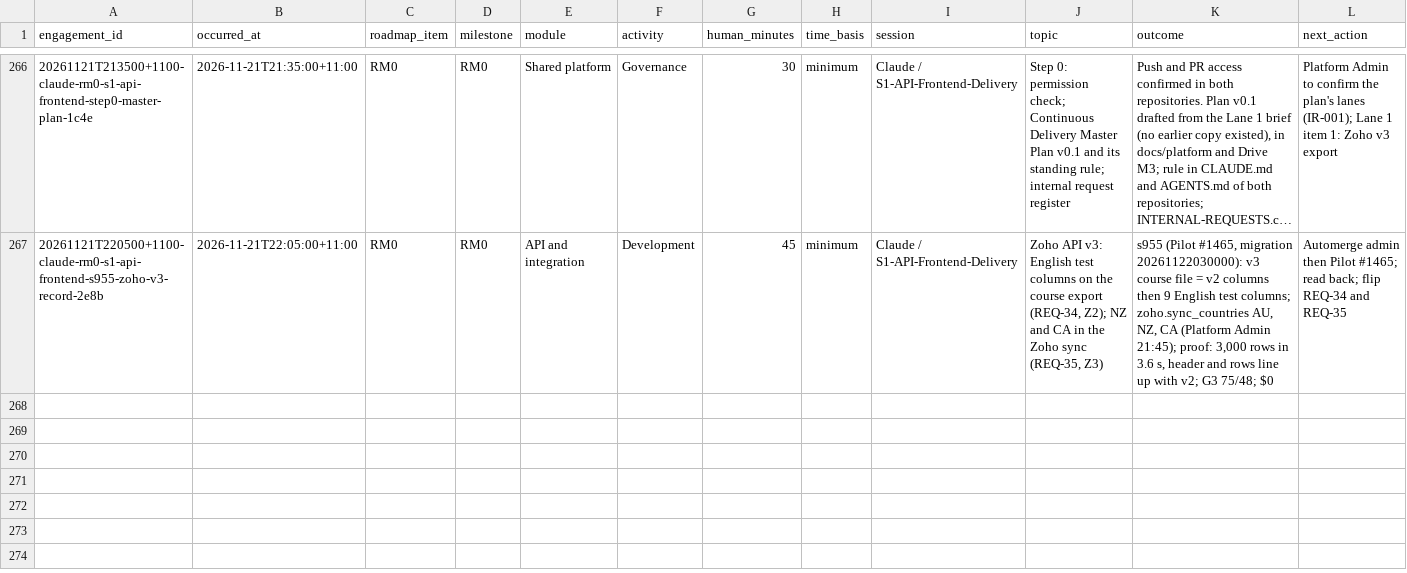
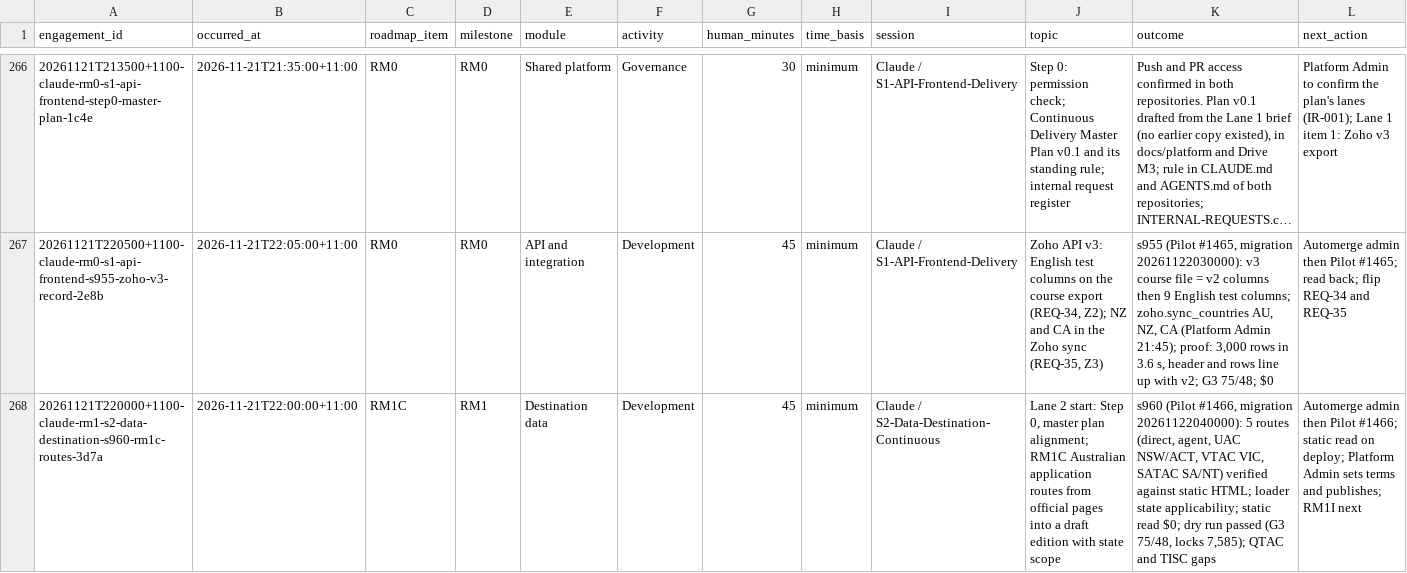
Before and after one commit to msinghbs-ai/coursefinder-admin, a CSV file: docs/Roadmap/2026-01/ROADMAP-ENGAGEMENTS.csv, drawn as a sheet; only a part is shown, gaps mark what is left out; long unchanged cells end in …; rows hold the shown columns only; the diff names each change by its address in the sheet, - before the commit and + after, or states it on an @@ line.

```diff
--- a/docs/Roadmap/2026-01/ROADMAP-ENGAGEMENTS.csv
+++ b/docs/Roadmap/2026-01/ROADMAP-ENGAGEMENTS.csv
+row 268: 20261121T220000+1100-claude-rm1-s2-data-destination-s960-rm1c-routes-3d7a | 2026-11-21T22:00:00+11:00 | RM1C | RM1 | Destination data | Development | 45 | minimum | Claude / S2-Data-Destination-Continuous | Lane 2 start: Step 0, master plan alignment; RM1C Australian application routes from official pages into a draft edition with state scope | s960 (Pilot #1466, migration 20261122040000): 5 routes (direct, agent, UAC NSW/ACT, VTAC VIC, SATAC SA/NT) verified against static HTML; loader state applicability; static read $0; dry run passed (G3 75/48, locks 7,585); QTAC and TISC gaps | Automerge admin then Pilot #1466; static read on deploy; Platform Admin sets terms and publishes; RM1I next
```
Also changed, not shown: docs/Roadmap/2026-01/ROADMAP-MILESTONES.csv, docs/integrations/INTERNAL-REQUESTS.csv, 10 other files.
